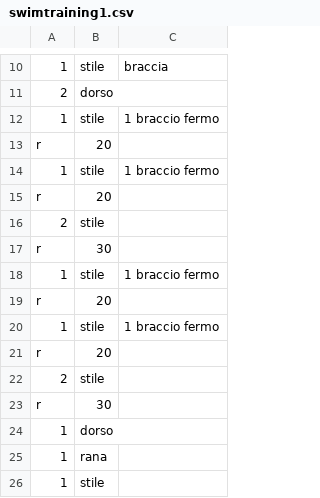
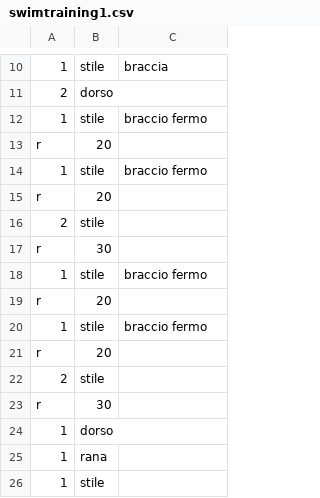
Before and after one commit to mircocelin/swimtraining, a CSV file: swimtraining1.csv, drawn as a sheet; only a part is shown, gaps mark what is left out; the diff names each change by its address in the sheet, - before the commit and + after, or states it on an @@ line.

```diff
--- a/swimtraining1.csv
+++ b/swimtraining1.csv
-C12: 1 braccio fermo
+C12: braccio fermo
-C14: 1 braccio fermo
+C14: braccio fermo
-C18: 1 braccio fermo
+C18: braccio fermo
-C20: 1 braccio fermo
+C20: braccio fermo
```
Also changed, not shown: swimtraining3.csv, 1 other file.
